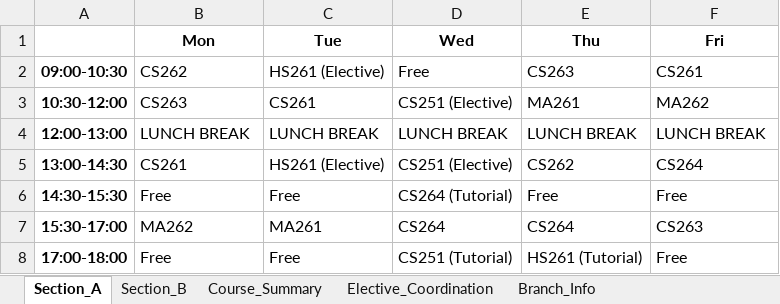
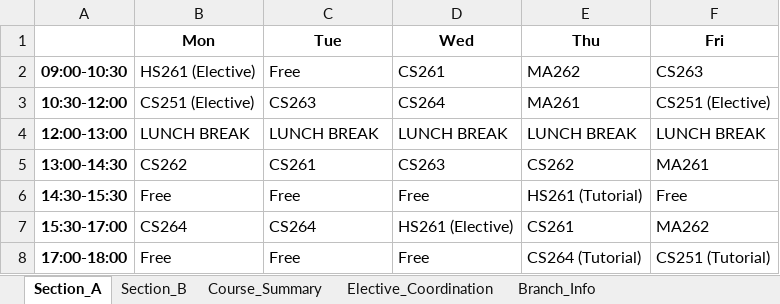
Before and after one commit to rishita7558/timetable-generator-Logic-Beyond, an Excel workbook: backend/output_timetables/sem3_CSE_timetable.xlsx, sheet Section_A, drawn as a sheet; values as stored, in another font and other column widths than the file's, no borders; the diff names each change by its address in the sheet, - before the commit and + after, or states it on an @@ line.

```diff
--- a/backend/output_timetables/sem3_CSE_timetable.xlsx (sheet Section_A)
+++ b/backend/output_timetables/sem3_CSE_timetable.xlsx (sheet Section_A)
-B2 (Mon): CS262
+B2 (Mon): HS261 (Elective)
-C2 (Tue): HS261 (Elective)
+C2 (Tue): Free
-D2 (Wed): Free
+D2 (Wed): CS261
-E2 (Thu): CS263
+E2 (Thu): MA262
-F2 (Fri): CS261
+F2 (Fri): CS263
-B3 (Mon): CS263
+B3 (Mon): CS251 (Elective)
-C3 (Tue): CS261
+C3 (Tue): CS263
-D3 (Wed): CS251 (Elective)
+D3 (Wed): CS264
-F3 (Fri): MA262
+F3 (Fri): CS251 (Elective)
-B5 (Mon): CS261
+B5 (Mon): CS262
-C5 (Tue): HS261 (Elective)
+C5 (Tue): CS261
-D5 (Wed): CS251 (Elective)
+D5 (Wed): CS263
-F5 (Fri): CS264
+F5 (Fri): MA261
-D6 (Wed): CS264 (Tutorial)
+D6 (Wed): Free
-E6 (Thu): Free
+E6 (Thu): HS261 (Tutorial)
-B7 (Mon): MA262
+B7 (Mon): CS264
-C7 (Tue): MA261
+C7 (Tue): CS264
-D7 (Wed): CS264
+D7 (Wed): HS261 (Elective)
-E7 (Thu): CS264
+E7 (Thu): CS261
-F7 (Fri): CS263
+F7 (Fri): MA262
-D8 (Wed): CS251 (Tutorial)
+D8 (Wed): Free
-E8 (Thu): HS261 (Tutorial)
+E8 (Thu): CS264 (Tutorial)
-F8 (Fri): Free
+F8 (Fri): CS251 (Tutorial)
```
Also changed, not shown: sheet Section_B, sheet Elective_Coordination, backend/output_timetables/sem1_CSE_timetable.xlsx, backend/output_timetables/sem1_DSAI_timetable.xlsx, 12 other files.
